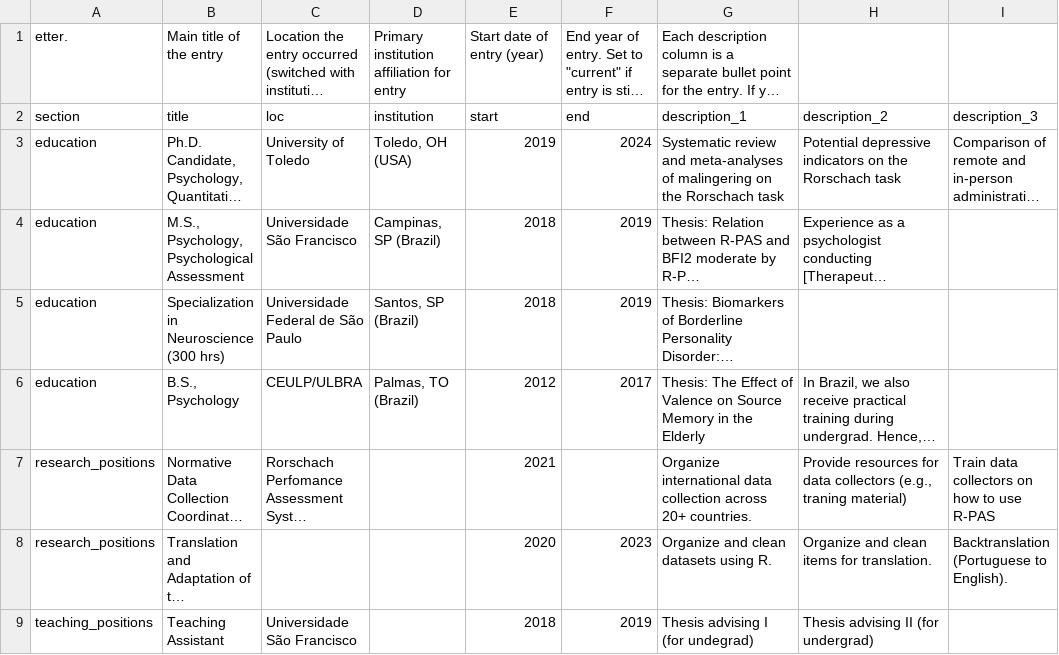
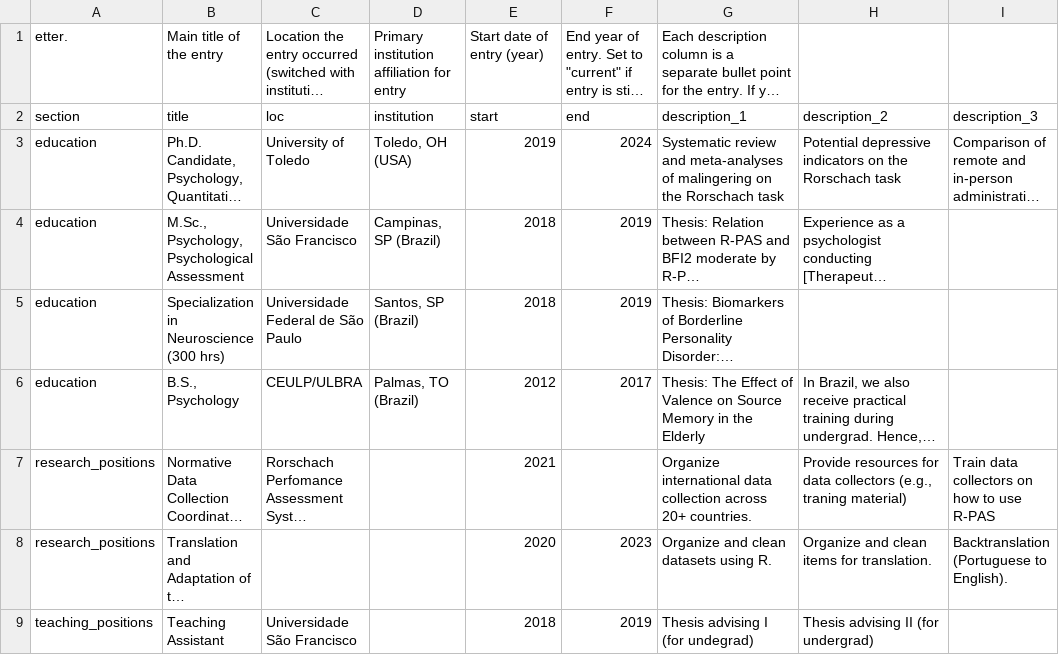
Before and after one commit to ruampimentel/Pimentel_CV, a CSV file: data/entries.csv, drawn as a sheet; only a part is shown; long unchanged cells end in …; the diff names each change by its address in the sheet, - before the commit and + after, or states it on an @@ line.

```diff
--- a/data/entries.csv
+++ b/data/entries.csv
-B4: M.S., Psychology, Psychological Assessment
+B4: M.Sc., Psychology, Psychological Assessment
```
Also changed, not shown: 3 other files.
